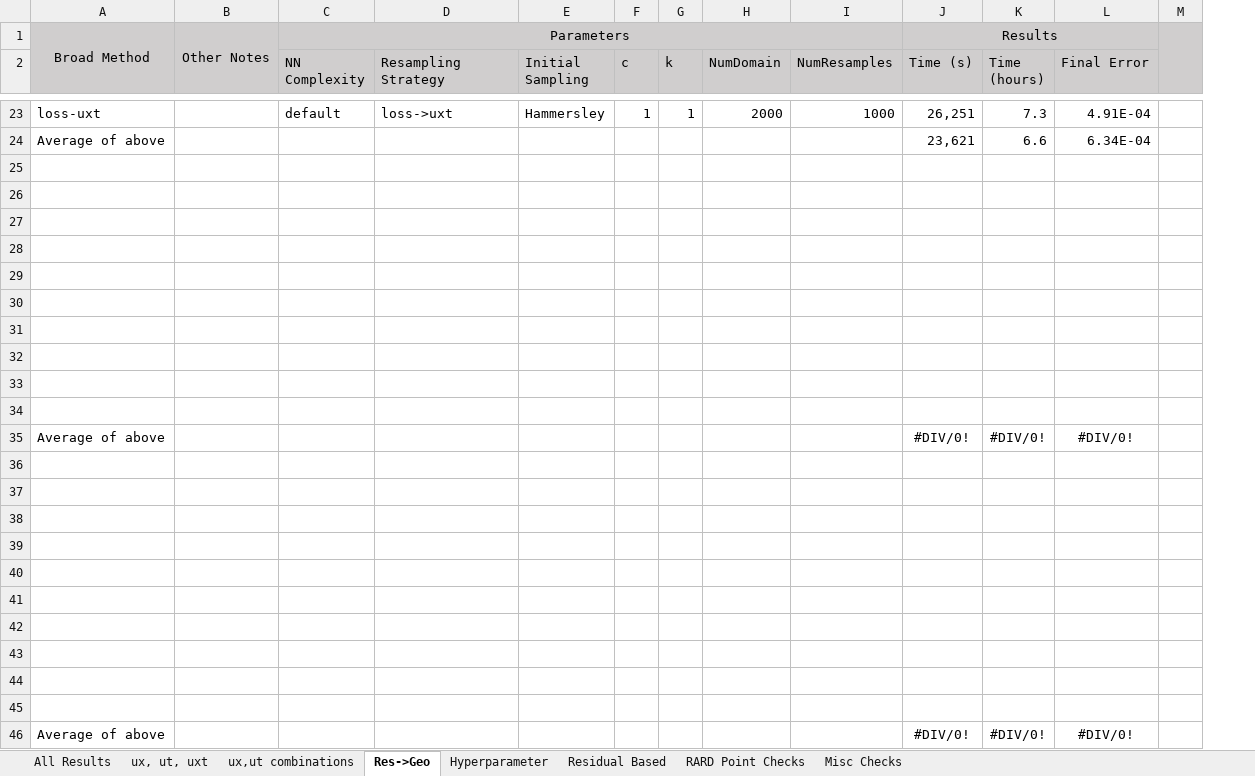
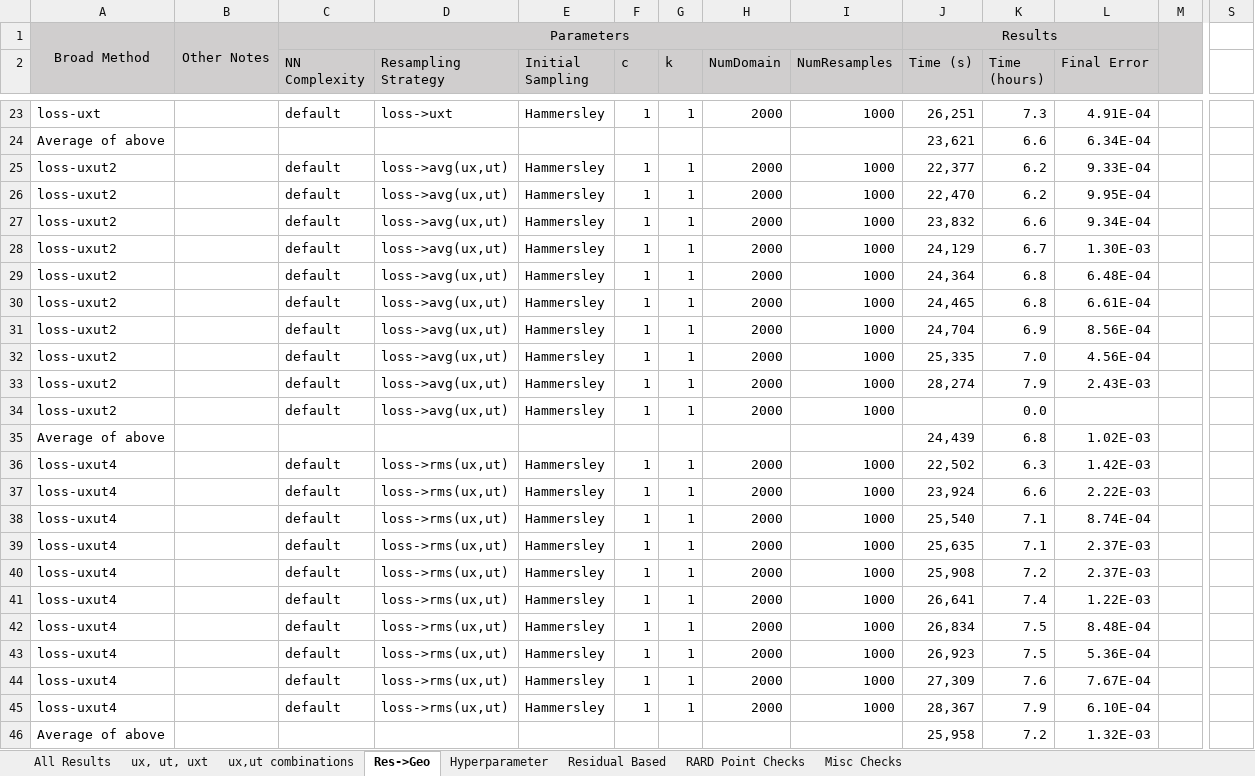
Before and after one commit to JLFlorido/pinn-sampling, an Excel workbook: results/spreadsheets/Geo-Based Results Overview.xlsx, sheet Res->Geo, drawn as a sheet; only a part is shown, gaps mark what is left out; values as stored, in another font and other column widths than the file's, no borders; removed rows and columns are numbered as before the commit, all else as after; rows hold the shown columns only; the diff covers the shown part only; the diff names each change by its address in the sheet, - before the commit and + after, or states it on an @@ line.

```diff
--- a/results/spreadsheets/Geo-Based Results Overview.xlsx (sheet Res->Geo)
+++ b/results/spreadsheets/Geo-Based Results Overview.xlsx (sheet Res->Geo)
+column S, empty
-row 25: (empty)
+row 25: loss-uxut2 |  | default | loss->avg(ux,ut) | Hammersley | 1 | 1 | 2000 | 1000 | 22,377 | 6.2 | 9.33E-04
-row 26: (empty)
+row 26: loss-uxut2 |  | default | loss->avg(ux,ut) | Hammersley | 1 | 1 | 2000 | 1000 | 22,470 | 6.2 | 9.95E-04
-row 27: (empty)
+row 27: loss-uxut2 |  | default | loss->avg(ux,ut) | Hammersley | 1 | 1 | 2000 | 1000 | 23,832 | 6.6 | 9.34E-04
-row 28: (empty)
+row 28: loss-uxut2 |  | default | loss->avg(ux,ut) | Hammersley | 1 | 1 | 2000 | 1000 | 24,129 | 6.7 | 1.30E-03
-row 29: (empty)
+row 29: loss-uxut2 |  | default | loss->avg(ux,ut) | Hammersley | 1 | 1 | 2000 | 1000 | 24,364 | 6.8 | 6.48E-04
-row 30: (empty)
+row 30: loss-uxut2 |  | default | loss->avg(ux,ut) | Hammersley | 1 | 1 | 2000 | 1000 | 24,465 | 6.8 | 6.61E-04
-row 31: (empty)
+row 31: loss-uxut2 |  | default | loss->avg(ux,ut) | Hammersley | 1 | 1 | 2000 | 1000 | 24,704 | 6.9 | 8.56E-04
-row 32: (empty)
+row 32: loss-uxut2 |  | default | loss->avg(ux,ut) | Hammersley | 1 | 1 | 2000 | 1000 | 25,335 | 7.0 | 4.56E-04
-row 33: (empty)
+row 33: loss-uxut2 |  | default | loss->avg(ux,ut) | Hammersley | 1 | 1 | 2000 | 1000 | 28,274 | 7.9 | 2.43E-03
-row 34: (empty)
+row 34: loss-uxut2 |  | default | loss->avg(ux,ut) | Hammersley | 1 | 1 | 2000 | 1000 |  | 0.0
-row 35: Average of above |  |  |  |  |  |  |  |  | #DIV/0! | #DIV/0! | #DIV/0!
-row 35: (empty)
+row 35: Average of above |  |  |  |  |  |  |  |  | 24,439 | 6.8 | 1.02E-03
-row 36: (empty)
+row 36: loss-uxut4 |  | default | loss->rms(ux,ut) | Hammersley | 1 | 1 | 2000 | 1000 | 22,502 | 6.3 | 1.42E-03
-row 37: (empty)
+row 37: loss-uxut4 |  | default | loss->rms(ux,ut) | Hammersley | 1 | 1 | 2000 | 1000 | 23,924 | 6.6 | 2.22E-03
-row 38: (empty)
+row 38: loss-uxut4 |  | default | loss->rms(ux,ut) | Hammersley | 1 | 1 | 2000 | 1000 | 25,540 | 7.1 | 8.74E-04
-row 39: (empty)
+row 39: loss-uxut4 |  | default | loss->rms(ux,ut) | Hammersley | 1 | 1 | 2000 | 1000 | 25,635 | 7.1 | 2.37E-03
-row 40: (empty)
+row 40: loss-uxut4 |  | default | loss->rms(ux,ut) | Hammersley | 1 | 1 | 2000 | 1000 | 25,908 | 7.2 | 2.37E-03
-row 41: (empty)
+row 41: loss-uxut4 |  | default | loss->rms(ux,ut) | Hammersley | 1 | 1 | 2000 | 1000 | 26,641 | 7.4 | 1.22E-03
-row 42: (empty)
+row 42: loss-uxut4 |  | default | loss->rms(ux,ut) | Hammersley | 1 | 1 | 2000 | 1000 | 26,834 | 7.5 | 8.48E-04
-row 43: (empty)
+row 43: loss-uxut4 |  | default | loss->rms(ux,ut) | Hammersley | 1 | 1 | 2000 | 1000 | 26,923 | 7.5 | 5.36E-04
-row 44: (empty)
+row 44: loss-uxut4 |  | default | loss->rms(ux,ut) | Hammersley | 1 | 1 | 2000 | 1000 | 27,309 | 7.6 | 7.67E-04
-row 46: Average of above |  |  |  |  |  |  |  |  | #DIV/0! | #DIV/0! | #DIV/0!
+row 45: loss-uxut4 |  | default | loss->rms(ux,ut) | Hammersley | 1 | 1 | 2000 | 1000 | 28,367 | 7.9 | 6.10E-04
+row 46: Average of above |  |  |  |  |  |  |  |  | 25,958 | 7.2 | 1.32E-03
```
Also changed, not shown: 11 edited cells elsewhere in this sheet, sheet Hyperparameter, formulas that keep their value, charts or pictures, 24 other files.
